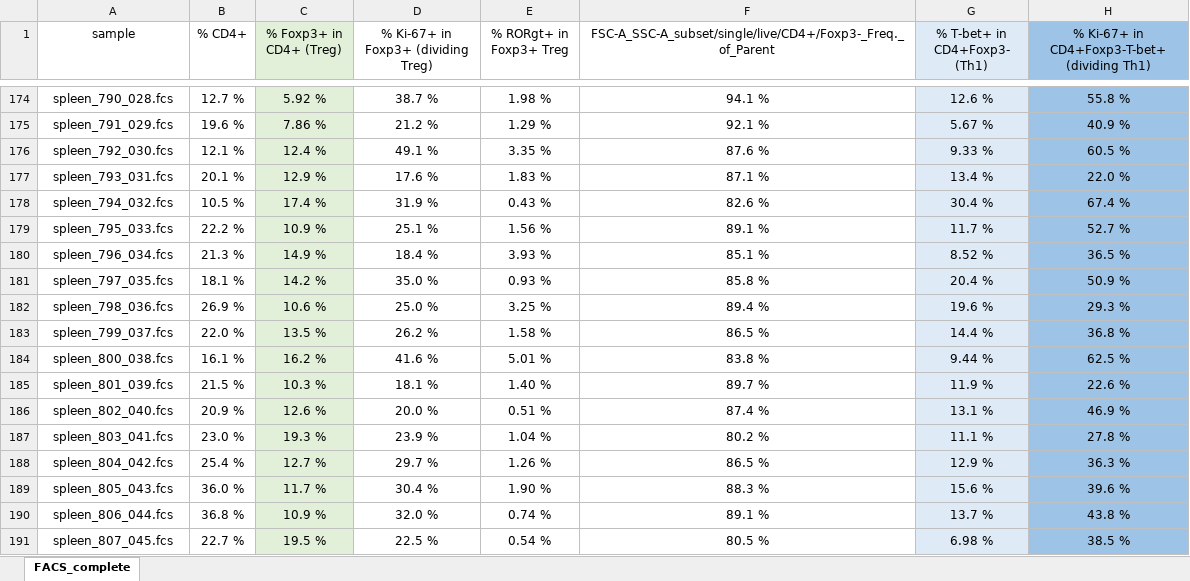
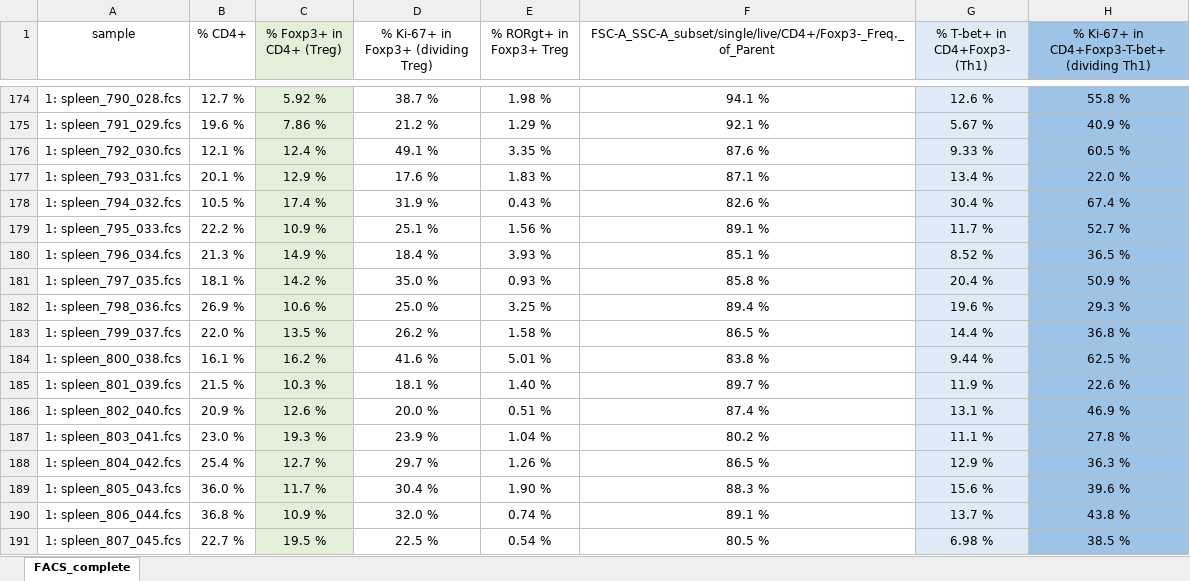
Before and after one commit to derele/Mouse_Eimeria_Field, an Excel workbook: data/Field_data/HZ19_FACS_complete.xlsx, sheet FACS_complete, drawn as a sheet; only a part is shown, gaps mark what is left out; values as stored, in another font and other column widths than the file's, no borders; the diff covers the shown part only; the diff names each change by its address in the sheet, - before the commit and + after, or states it on an @@ line.

```diff
--- a/data/Field_data/HZ19_FACS_complete.xlsx (sheet FACS_complete)
+++ b/data/Field_data/HZ19_FACS_complete.xlsx (sheet FACS_complete)
-A174 (sample): spleen_790_028.fcs
+A174 (sample): 1: spleen_790_028.fcs
-A175 (sample): spleen_791_029.fcs
+A175 (sample): 1: spleen_791_029.fcs
-A176 (sample): spleen_792_030.fcs
+A176 (sample): 1: spleen_792_030.fcs
-A177 (sample): spleen_793_031.fcs
+A177 (sample): 1: spleen_793_031.fcs
-A178 (sample): spleen_794_032.fcs
+A178 (sample): 1: spleen_794_032.fcs
-A179 (sample): spleen_795_033.fcs
+A179 (sample): 1: spleen_795_033.fcs
-A180 (sample): spleen_796_034.fcs
+A180 (sample): 1: spleen_796_034.fcs
-A181 (sample): spleen_797_035.fcs
+A181 (sample): 1: spleen_797_035.fcs
-A182 (sample): spleen_798_036.fcs
+A182 (sample): 1: spleen_798_036.fcs
-A183 (sample): spleen_799_037.fcs
+A183 (sample): 1: spleen_799_037.fcs
-A184 (sample): spleen_800_038.fcs
+A184 (sample): 1: spleen_800_038.fcs
-A185 (sample): spleen_801_039.fcs
+A185 (sample): 1: spleen_801_039.fcs
-A186 (sample): spleen_802_040.fcs
+A186 (sample): 1: spleen_802_040.fcs
-A187 (sample): spleen_803_041.fcs
+A187 (sample): 1: spleen_803_041.fcs
-A188 (sample): spleen_804_042.fcs
+A188 (sample): 1: spleen_804_042.fcs
-A189 (sample): spleen_805_043.fcs
+A189 (sample): 1: spleen_805_043.fcs
-A190 (sample): spleen_806_044.fcs
+A190 (sample): 1: spleen_806_044.fcs
-A191 (sample): spleen_807_045.fcs
+A191 (sample): 1: spleen_807_045.fcs
```
Also changed, not shown: 27 edited cells elsewhere in this sheet, data/Field_data/HZ19_FACS_raw.xlsx, 1 other file.
